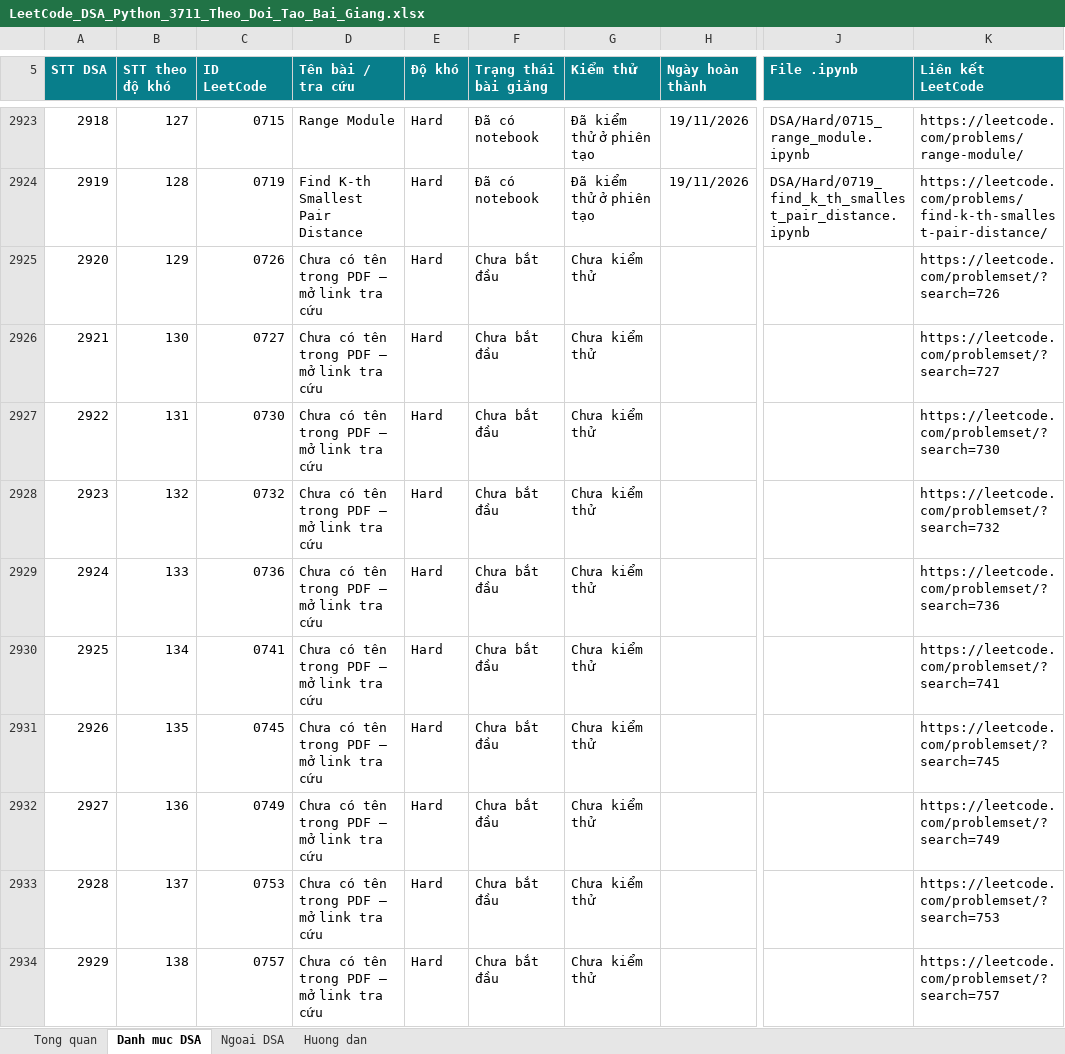
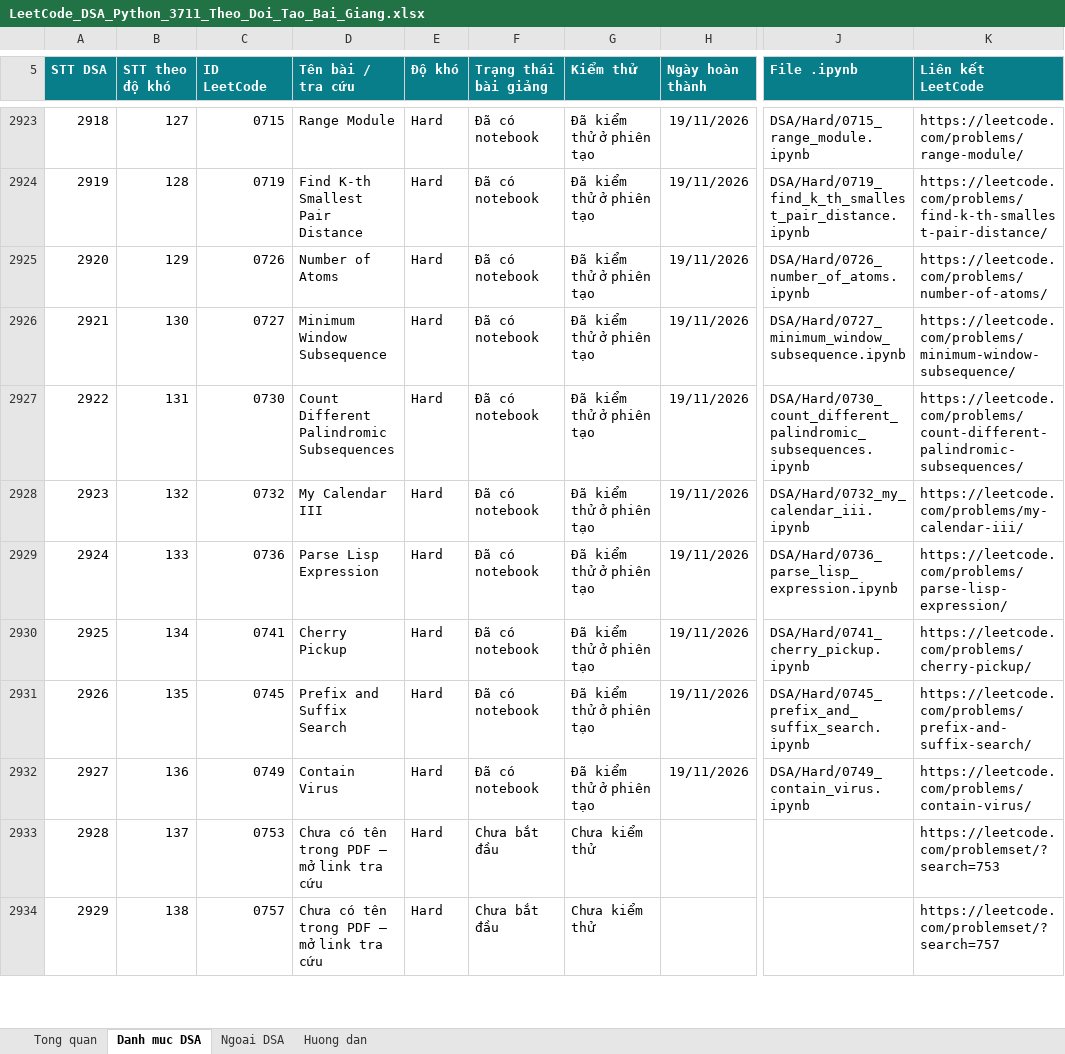
Before and after one commit to lhaochen118-ship-it/LeetCode, an Excel workbook: LeetCode_DSA_Python_3711_Theo_Doi_Tao_Bai_Giang.xlsx, sheet Danh muc DSA, drawn as a sheet; only a part is shown, gaps mark what is left out; values as stored, in another font and other column widths than the file's, no borders; conditional formats and table styles not drawn; the diff names each change by its address in the sheet, - before the commit and + after, or states it on an @@ line.

```diff
--- a/LeetCode_DSA_Python_3711_Theo_Doi_Tao_Bai_Giang.xlsx (sheet Danh muc DSA)
+++ b/LeetCode_DSA_Python_3711_Theo_Doi_Tao_Bai_Giang.xlsx (sheet Danh muc DSA)
-D2925 (Tên bài / tra cứu): Chưa có tên trong PDF — mở link tra cứu
+D2925 (Tên bài / tra cứu): Number of Atoms
-F2925:F2932 (Trạng thái bài giảng): Chưa bắt đầu
+F2925:F2932 (Trạng thái bài giảng): Đã có notebook
-G2925:G2932 (Kiểm thử): Chưa kiểm thử
+G2925:G2932 (Kiểm thử): Đã kiểm thử ở phiên tạo
-H2925:H2932 (Ngày hoàn thành): (empty)
+H2925:H2932 (Ngày hoàn thành): 19/11/2026
-J2925 (File .ipynb): (empty)
+J2925 (File .ipynb): DSA/Hard/0726_number_of_atoms.ipynb
-K2925 (Liên kết LeetCode): https://leetcode.com/problemset/?search=726
+K2925 (Liên kết LeetCode): https://leetcode.com/problems/number-of-atoms/
-D2926 (Tên bài / tra cứu): Chưa có tên trong PDF — mở link tra cứu
+D2926 (Tên bài / tra cứu): Minimum Window Subsequence
-J2926 (File .ipynb): (empty)
+J2926 (File .ipynb): DSA/Hard/0727_minimum_window_subsequence.ipynb
-K2926 (Liên kết LeetCode): https://leetcode.com/problemset/?search=727
+K2926 (Liên kết LeetCode): https://leetcode.com/problems/minimum-window-subsequence/
-D2927 (Tên bài / tra cứu): Chưa có tên trong PDF — mở link tra cứu
+D2927 (Tên bài / tra cứu): Count Different Palindromic Subsequences
-J2927 (File .ipynb): (empty)
+J2927 (File .ipynb): DSA/Hard/0730_count_different_palindromic_subsequences.ipynb
-K2927 (Liên kết LeetCode): https://leetcode.com/problemset/?search=730
+K2927 (Liên kết LeetCode): https://leetcode.com/problems/count-different-palindromic-subsequences/
-D2928 (Tên bài / tra cứu): Chưa có tên trong PDF — mở link tra cứu
+D2928 (Tên bài / tra cứu): My Calendar III
-J2928 (File .ipynb): (empty)
+J2928 (File .ipynb): DSA/Hard/0732_my_calendar_iii.ipynb
-K2928 (Liên kết LeetCode): https://leetcode.com/problemset/?search=732
+K2928 (Liên kết LeetCode): https://leetcode.com/problems/my-calendar-iii/
-D2929 (Tên bài / tra cứu): Chưa có tên trong PDF — mở link tra cứu
+D2929 (Tên bài / tra cứu): Parse Lisp Expression
-J2929 (File .ipynb): (empty)
+J2929 (File .ipynb): DSA/Hard/0736_parse_lisp_expression.ipynb
-K2929 (Liên kết LeetCode): https://leetcode.com/problemset/?search=736
+K2929 (Liên kết LeetCode): https://leetcode.com/problems/parse-lisp-expression/
-D2930 (Tên bài / tra cứu): Chưa có tên trong PDF — mở link tra cứu
+D2930 (Tên bài / tra cứu): Cherry Pickup
-J2930 (File .ipynb): (empty)
+J2930 (File .ipynb): DSA/Hard/0741_cherry_pickup.ipynb
-K2930 (Liên kết LeetCode): https://leetcode.com/problemset/?search=741
+K2930 (Liên kết LeetCode): https://leetcode.com/problems/cherry-pickup/
-D2931 (Tên bài / tra cứu): Chưa có tên trong PDF — mở link tra cứu
+D2931 (Tên bài / tra cứu): Prefix and Suffix Search
-J2931 (File .ipynb): (empty)
+J2931 (File .ipynb): DSA/Hard/0745_prefix_and_suffix_search.ipynb
-K2931 (Liên kết LeetCode): https://leetcode.com/problemset/?search=745
+K2931 (Liên kết LeetCode): https://leetcode.com/problems/prefix-and-suffix-search/
-D2932 (Tên bài / tra cứu): Chưa có tên trong PDF — mở link tra cứu
+D2932 (Tên bài / tra cứu): Contain Virus
-J2932 (File .ipynb): (empty)
+J2932 (File .ipynb): DSA/Hard/0749_contain_virus.ipynb
-K2932 (Liên kết LeetCode): https://leetcode.com/problemset/?search=749
+K2932 (Liên kết LeetCode): https://leetcode.com/problems/contain-virus/
```
Also changed, not shown: 2 other files.
